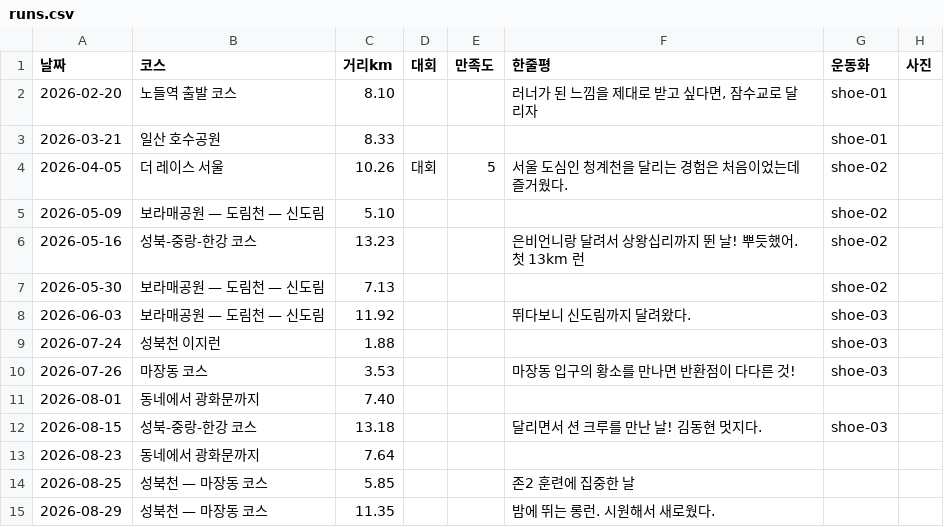
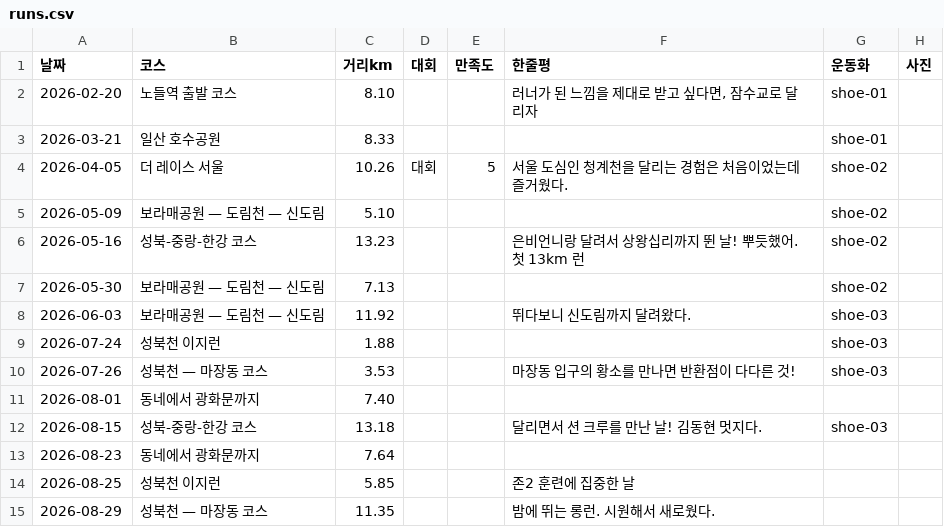
Before and after one commit to kwiseon/funrun, a CSV file: data/runs.csv, drawn as a sheet.

```diff
--- a/data/runs.csv
+++ b/data/runs.csv
@@ -9,3 +9,3 @@
 2026-07-24,성북천 이지런,1.88,,,,shoe-03,
-2026-07-26,마장동 코스,3.53,,,마장동 입구의 황소를 만나면 반환점이 다다른 것!,shoe-03,
+2026-07-26,성북천 — 마장동 코스,3.53,,,마장동 입구의 황소를 만나면 반환점이 다다른 것!,shoe-03,
 2026-08-01,동네에서 광화문까지,7.40,,,,,
@@ -13,3 +13,3 @@
 2026-08-23,동네에서 광화문까지,7.64,,,,,
-2026-08-25,성북천 — 마장동 코스,5.85,,,존2 훈련에 집중한 날,,
+2026-08-25,성북천 이지런,5.85,,,존2 훈련에 집중한 날,,
 2026-08-29,성북천 — 마장동 코스,11.35,,,밤에 뛰는 롱런. 시원해서 새로웠다.,,
```
Also changed, not shown: data/courses.csv, 5 other files.
